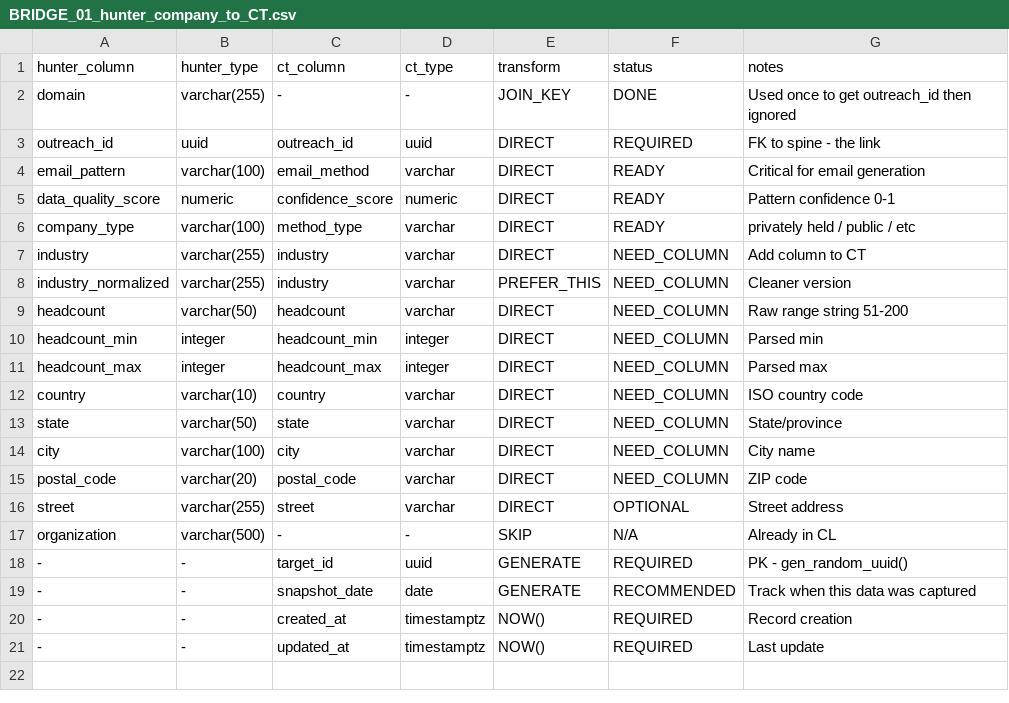
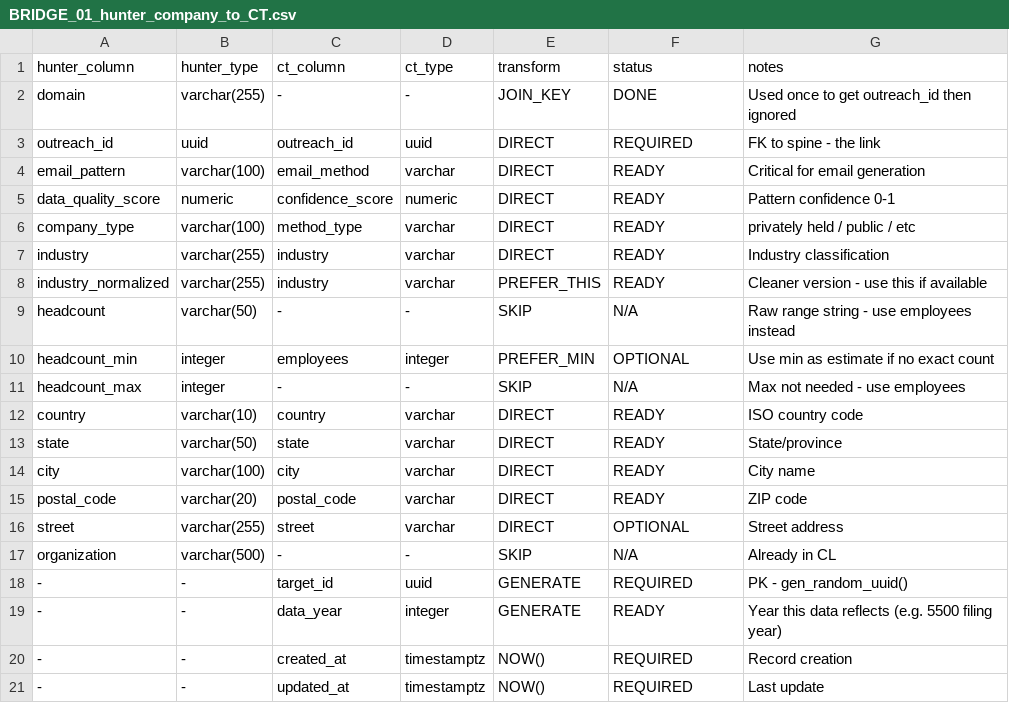
Before and after one commit to djb258/barton-outreach-core, a CSV file: docs/schema_csv/BRIDGE_01_hunter_company_to_CT.csv, drawn as a sheet.

```diff
--- a/docs/schema_csv/BRIDGE_01_hunter_company_to_CT.csv
+++ b/docs/schema_csv/BRIDGE_01_hunter_company_to_CT.csv
@@ -6,11 +6,11 @@ data_quality_score,numeric,confidence_score,numeric,DIRECT,READY,Pattern confide
 company_type,varchar(100),method_type,varchar,DIRECT,READY,privately held / public / etc
-industry,varchar(255),industry,varchar,DIRECT,NEED_COLUMN,Add column to CT
-industry_normalized,varchar(255),industry,varchar,PREFER_THIS,NEED_COLUMN,Cleaner version
-headcount,varchar(50),headcount,varchar,DIRECT,NEED_COLUMN,Raw range string 51-200
-headcount_min,integer,headcount_min,integer,DIRECT,NEED_COLUMN,Parsed min
-headcount_max,integer,headcount_max,integer,DIRECT,NEED_COLUMN,Parsed max
-country,varchar(10),country,varchar,DIRECT,NEED_COLUMN,ISO country code
-state,varchar(50),state,varchar,DIRECT,NEED_COLUMN,State/province
-city,varchar(100),city,varchar,DIRECT,NEED_COLUMN,City name
-postal_code,varchar(20),postal_code,varchar,DIRECT,NEED_COLUMN,ZIP code
+industry,varchar(255),industry,varchar,DIRECT,READY,Industry classification
+industry_normalized,varchar(255),industry,varchar,PREFER_THIS,READY,Cleaner version - use this if available
+headcount,varchar(50),-,-,SKIP,N/A,Raw range string - use employees instead
+headcount_min,integer,employees,integer,PREFER_MIN,OPTIONAL,Use min as estimate if no exact count
+headcount_max,integer,-,-,SKIP,N/A,Max not needed - use employees
+country,varchar(10),country,varchar,DIRECT,READY,ISO country code
+state,varchar(50),state,varchar,DIRECT,READY,State/province
+city,varchar(100),city,varchar,DIRECT,READY,City name
+postal_code,varchar(20),postal_code,varchar,DIRECT,READY,ZIP code
 street,varchar(255),street,varchar,DIRECT,OPTIONAL,Street address
@@ -18,3 +18,3 @@ organization,varchar(500),-,-,SKIP,N/A,Already in CL
 -,-,target_id,uuid,GENERATE,REQUIRED,PK - gen_random_uuid()
--,-,snapshot_date,date,GENERATE,RECOMMENDED,Track when this data was captured
+-,-,data_year,integer,GENERATE,READY,Year this data reflects (e.g. 5500 filing year)
 -,-,created_at,timestamptz,NOW(),REQUIRED,Record creation
```
Also changed, not shown: docs/schema_csv/BRIDGE_02_hunter_contact_to_PEOPLE.csv, 1 other file.
